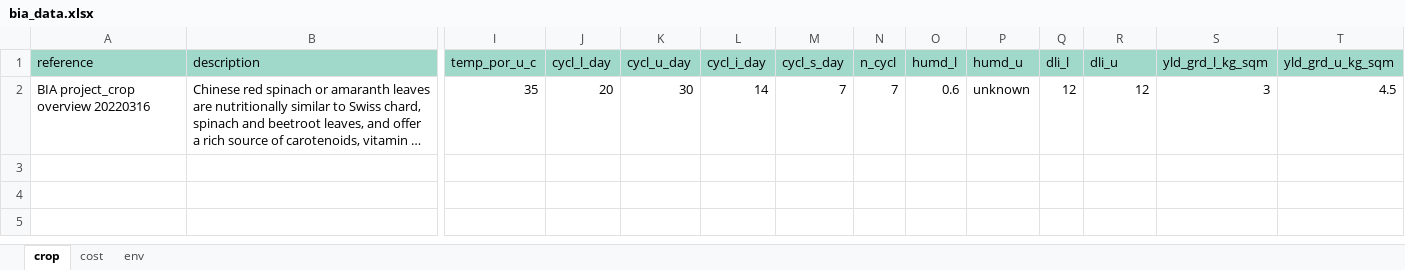
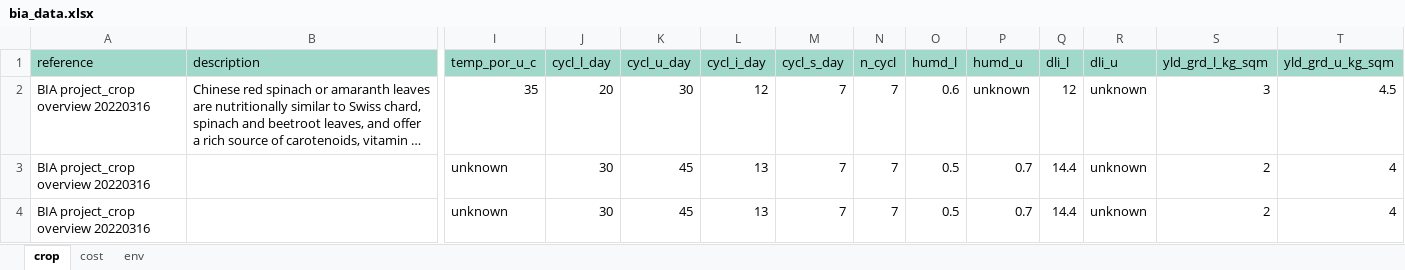
Before and after one commit to ShiZhongming/cea-plugin-bia, an Excel workbook: bia/equation/bia_data.xlsx, sheet crop, drawn as a sheet; only a part is shown, gaps mark what is left out; long unchanged cells end in …; values as stored, in another font and other column widths than the file's, no borders; rows hold the shown columns only; the diff names each change by its address in the sheet, - before the commit and + after, or states it on an @@ line.

Commit message:
crop profile script finished before debug

```diff
--- a/bia/equation/bia_data.xlsx (sheet crop)
+++ b/bia/equation/bia_data.xlsx (sheet crop)
-L2 (cycl_i_day): 14
+L2 (cycl_i_day): 12
-R2 (dli_u): 12
+R2 (dli_u): unknown
+row 3: BIA project_crop overview 20220316 |  | unknown | 30 | 45 | 13 | 7 | 7 | 0.5 | 0.7 | 14.4 | unknown | 2 | 4
+row 4: BIA project_crop overview 20220316 |  | unknown | 30 | 45 | 13 | 7 | 7 | 0.5 | 0.7 | 14.4 | unknown | 2 | 4
```
Also changed, not shown: sheet cost, 8 other files.
